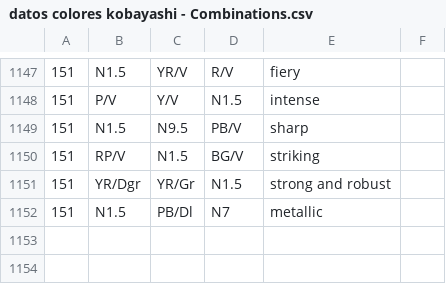
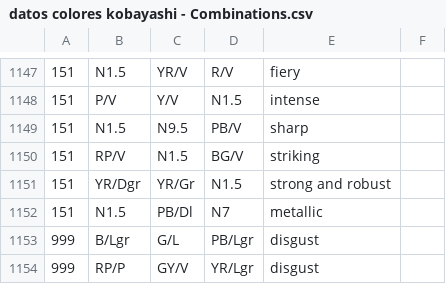
Before and after one commit to GrupoTKBG/colornaming, a CSV file: colornaming/kobayashi/data/datos colores kobayashi - Combinations.csv, drawn as a sheet; only a part is shown, gaps mark what is left out.

Commit message:
Added disgust mood

```diff
--- a/colornaming/kobayashi/data/datos colores kobayashi - Combinations.csv
+++ b/colornaming/kobayashi/data/datos colores kobayashi - Combinations.csv
@@ -1152 +1152,3 @@
 151,N1.5,PB/Dl,N7,metallic,
+999,B/Lgr,G/L,PB/Lgr,disgust,
+999,RP/P,GY/V,YR/Lgr,disgust,
```
Also changed, not shown: 1 other file.
